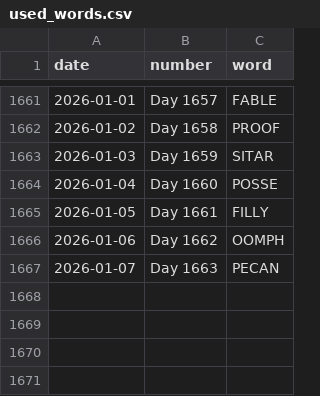
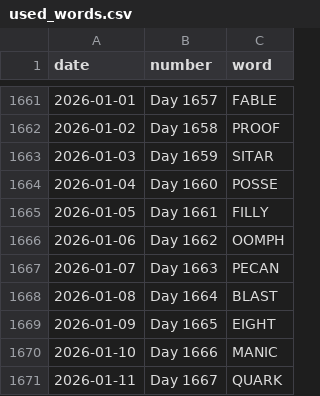
Before and after one commit to JacobLeeBrown/HackerRanks_Python, a CSV file: forfun/wordle/used_words.csv, drawn as a sheet; only a part is shown, gaps mark what is left out; the diff names each change by its address in the sheet, - before the commit and + after, or states it on an @@ line.

Commit message:
Another day, another Wordle

```diff
--- a/forfun/wordle/used_words.csv
+++ b/forfun/wordle/used_words.csv
+row 1668: 2026-01-08 | Day 1664 | BLAST
+row 1669: 2026-01-09 | Day 1665 | EIGHT
+row 1670: 2026-01-10 | Day 1666 | MANIC
+row 1671: 2026-01-11 | Day 1667 | QUARK
```
Also changed, not shown: 2 other files.
